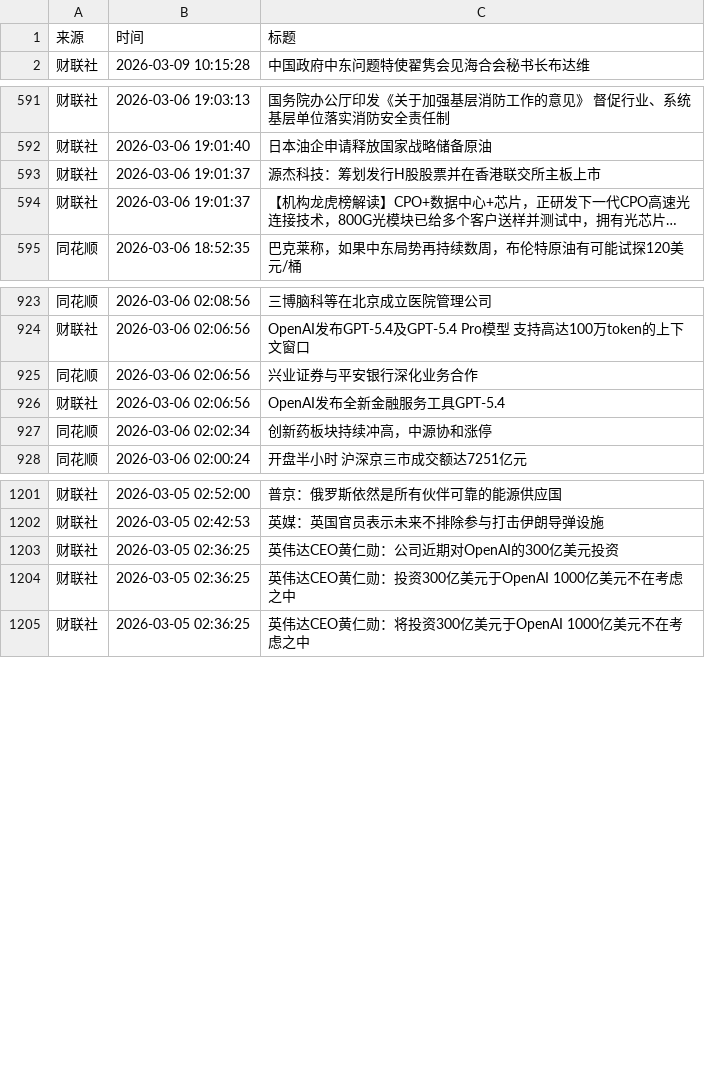
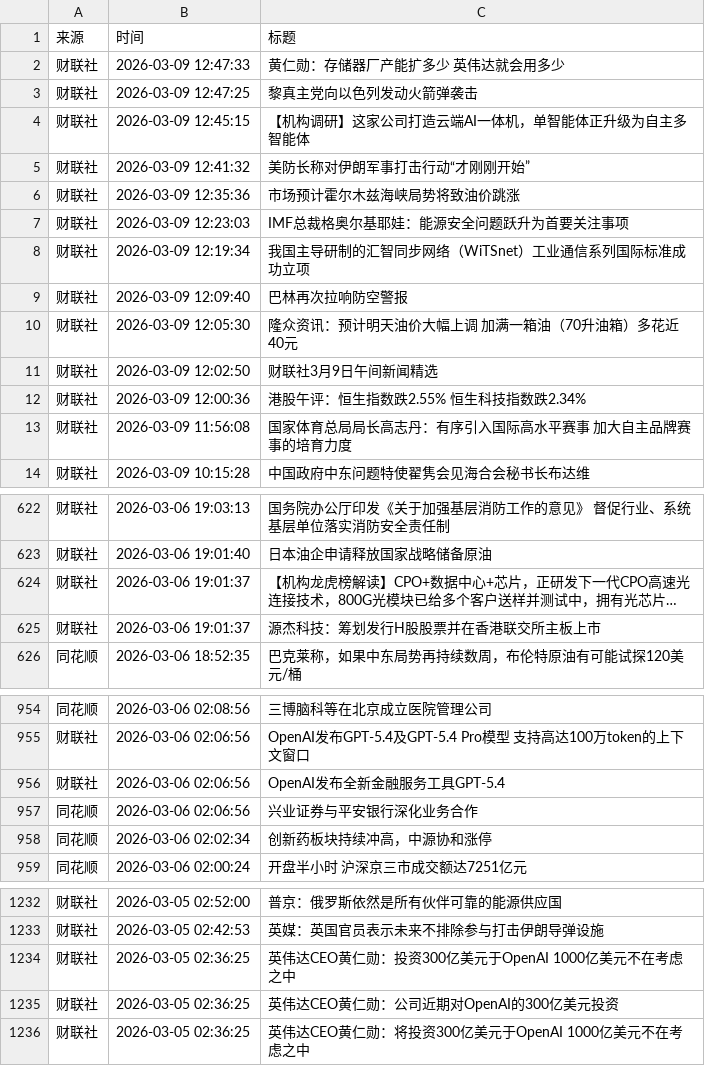
Before and after one commit to YutaoH/huiboyanbao, a CSV file: 财经新闻数据/financial_news_archive-2026-03.csv, drawn as a sheet; only a part is shown, gaps mark what is left out; long unchanged cells end in …; the diff covers the shown part only; the diff names each change by its address in the sheet, - before the commit and + after, or states it on an @@ line.

```diff
--- a/财经新闻数据/financial_news_archive-2026-03.csv
+++ b/财经新闻数据/financial_news_archive-2026-03.csv
+row 2: 财联社 | 2026-03-09 12:47:33 | 黄仁勋：存储器厂产能扩多少 英伟达就会用多少
+row 3: 财联社 | 2026-03-09 12:47:25 | 黎真主党向以色列发动火箭弹袭击
+row 4: 财联社 | 2026-03-09 12:45:15 | 【机构调研】这家公司打造云端AI一体机，单智能体正升级为自主多智能体
+row 5: 财联社 | 2026-03-09 12:41:32 | 美防长称对伊朗军事打击行动“才刚刚开始”
+row 6: 财联社 | 2026-03-09 12:35:36 | 市场预计霍尔木兹海峡局势将致油价跳涨
+row 7: 财联社 | 2026-03-09 12:23:03 | IMF总裁格奥尔基耶娃：能源安全问题跃升为首要关注事项
+row 8: 财联社 | 2026-03-09 12:19:34 | 我国主导研制的汇智同步网络（WiTSnet）工业通信系列国际标准成功立项
+row 9: 财联社 | 2026-03-09 12:09:40 | 巴林再次拉响防空警报
+row 10: 财联社 | 2026-03-09 12:05:30 | 隆众资讯：预计明天油价大幅上调 加满一箱油（70升油箱）多花近40元
+row 11: 财联社 | 2026-03-09 12:02:50 | 财联社3月9日午间新闻精选
+row 12: 财联社 | 2026-03-09 12:00:36 | 港股午评：恒生指数跌2.55% 恒生科技指数跌2.34%
+row 13: 财联社 | 2026-03-09 11:56:08 | 国家体育总局局长高志丹：有序引入国际高水平赛事 加大自主品牌赛事的培育力度
@@ row 593 moved to row 625: 财联社 @@
@@ row 925 moved to row 957: 同花顺 @@
@@ row 1203 moved to row 1235: 财联社 @@
```
Also changed, not shown: 19 added rows and 4 moved rows elsewhere in this file, 5 other files.
